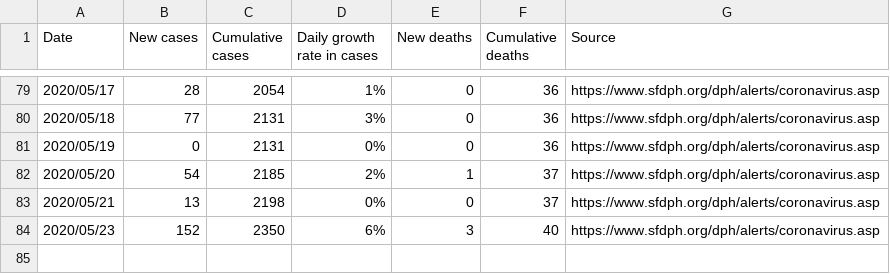
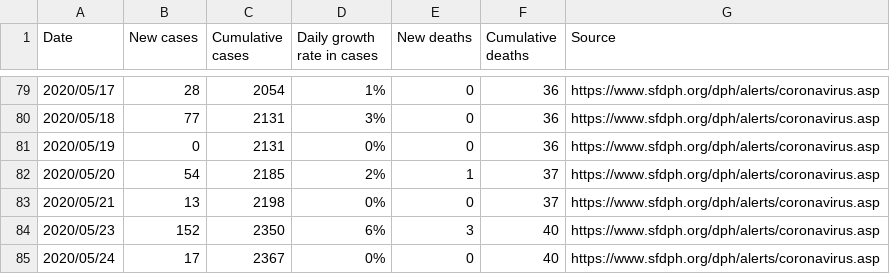
Before and after one commit to khimaros/covid-19-san-francisco, a CSV file: covid-19-daily.csv, drawn as a sheet; only a part is shown, gaps mark what is left out; the diff names each change by its address in the sheet, - before the commit and + after, or states it on an @@ line.

Commit message:
[automatic] update covid-19 csv and figure

```diff
--- a/covid-19-daily.csv
+++ b/covid-19-daily.csv
+row 85: 2020/05/24 | 17 | 2367 | 0% | 0 | 40 | https://www.sfdph.org/dph/alerts/coronavirus.asp
```
Also changed, not shown: 2 other files.
